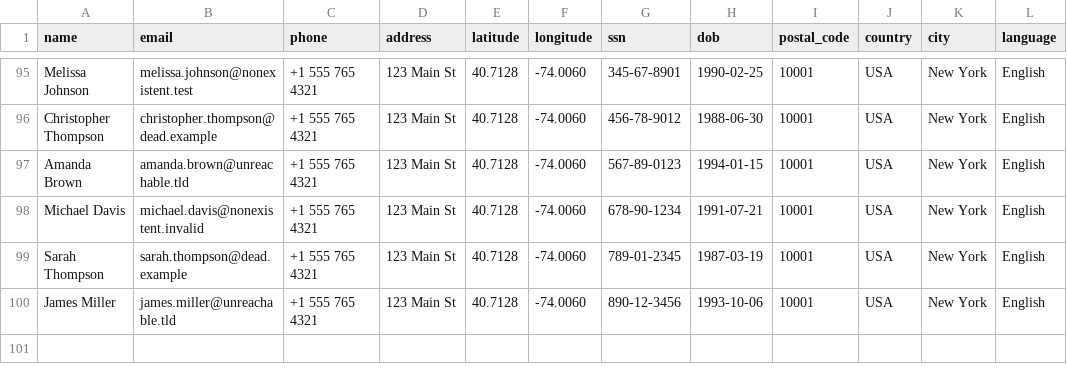
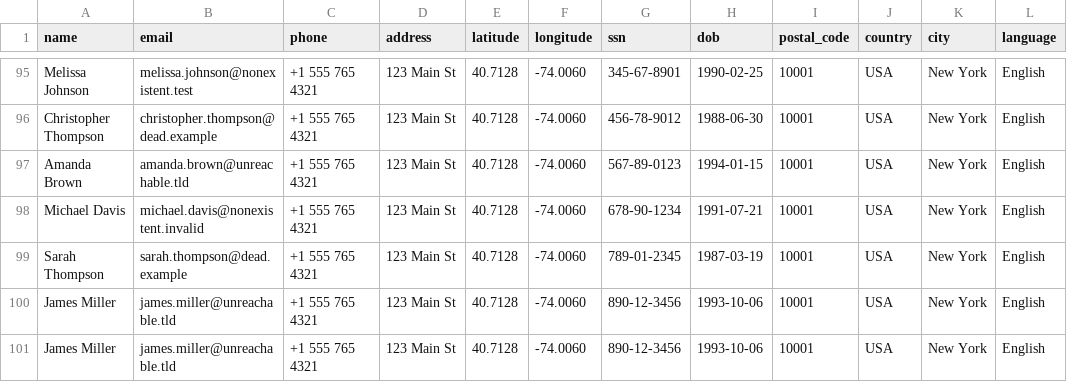
Before and after one commit to D4T4HUN73R/PII-scout, a CSV file: sample-data.csv, drawn as a sheet; only a part is shown, gaps mark what is left out; the diff names each change by its address in the sheet, - before the commit and + after, or states it on an @@ line.

Commit message:
update: sample data

```diff
--- a/sample-data.csv
+++ b/sample-data.csv
+row 101: James Miller | james.miller@unreachable.tld | +1 555 765 4321 | 123 Main St | 40.7128 | -74.0060 | 890-12-3456 | 1993-10-06 | 10001 | USA | New York | English
```
